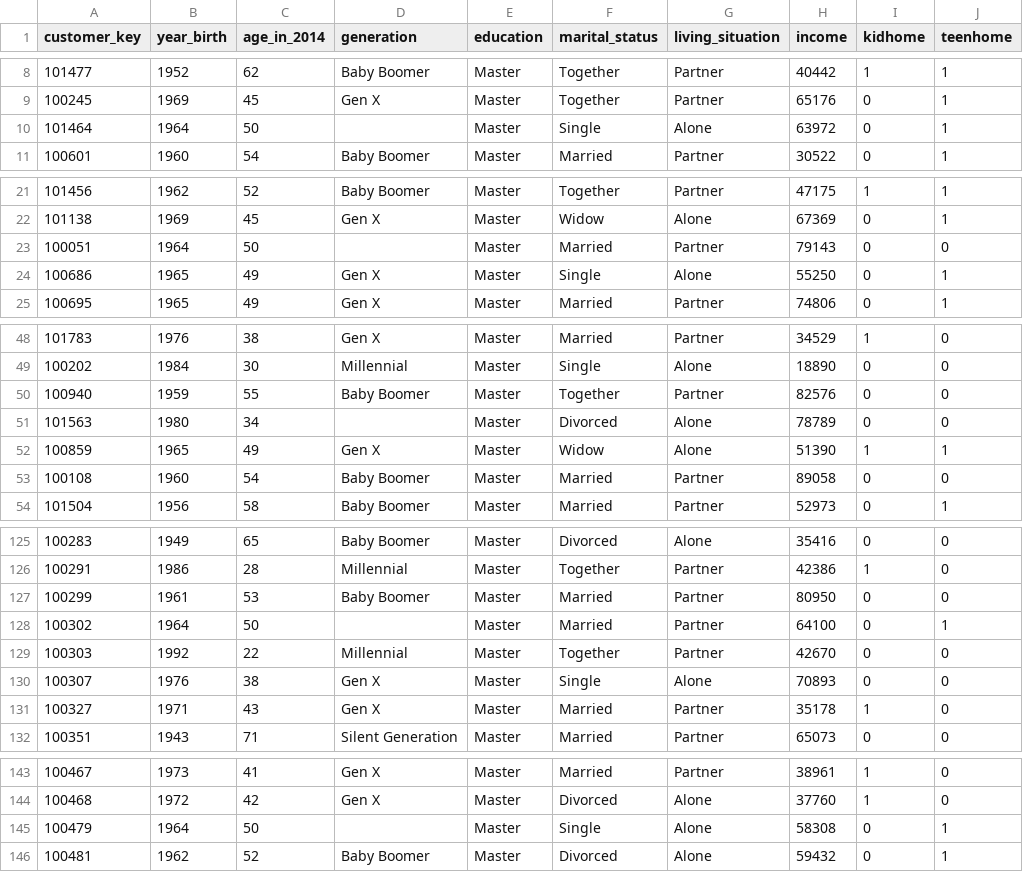
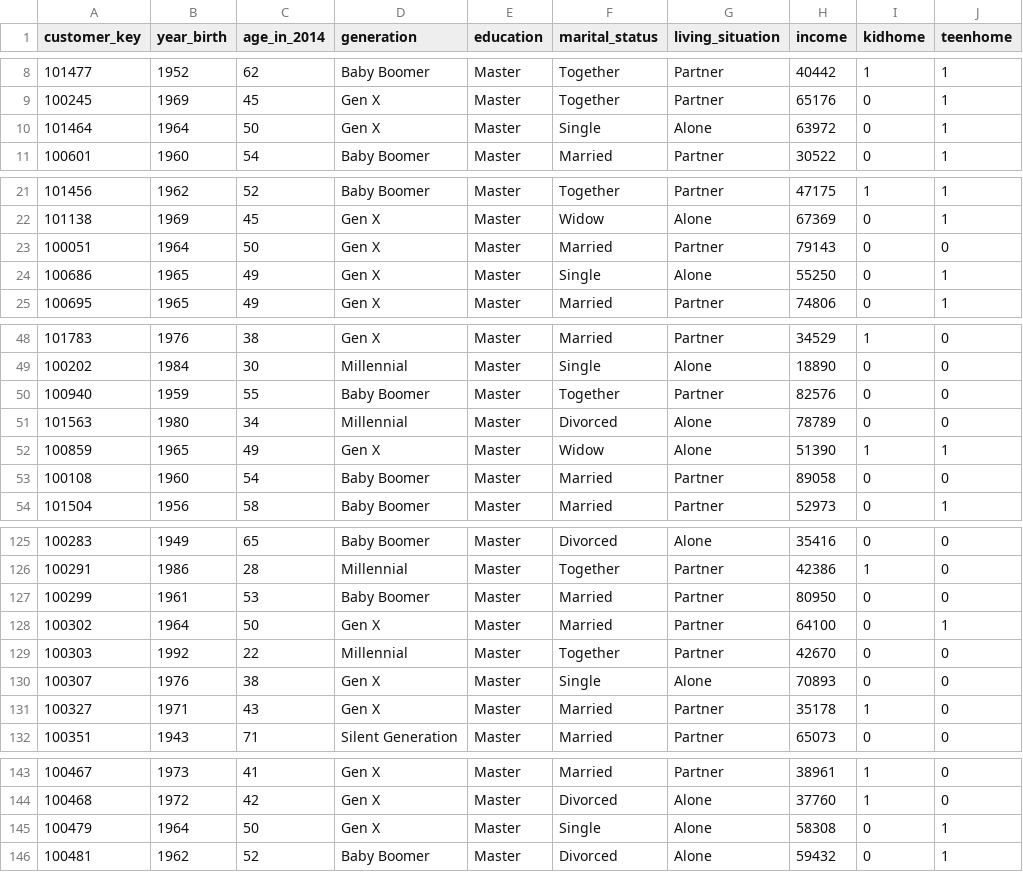
Before and after one commit to DanaShayakhmetova/CSI4142-Phase3, a CSV file: OLAP-Queries/Exploratitve-OLAP/combination2.csv, drawn as a sheet; only a part is shown, gaps mark what is left out; the diff names each change by its address in the sheet, - before the commit and + after, or states it on an @@ line.

Commit message:
Updating combination2.csv

```diff
--- a/OLAP-Queries/Exploratitve-OLAP/combination2.csv
+++ b/OLAP-Queries/Exploratitve-OLAP/combination2.csv
-D10 (generation): (empty)
+D10 (generation): Gen X
-D23 (generation): (empty)
+D23 (generation): Gen X
-D51 (generation): (empty)
+D51 (generation): Millennial
-D128 (generation): (empty)
+D128 (generation): Gen X
-D145 (generation): (empty)
+D145 (generation): Gen X
```
